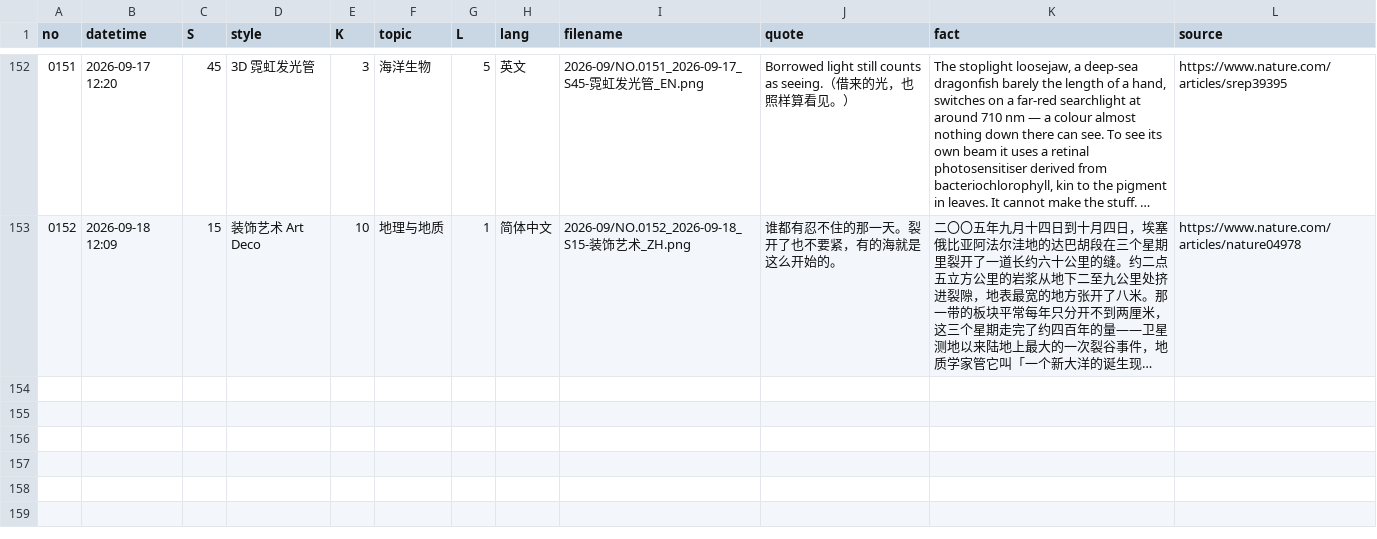
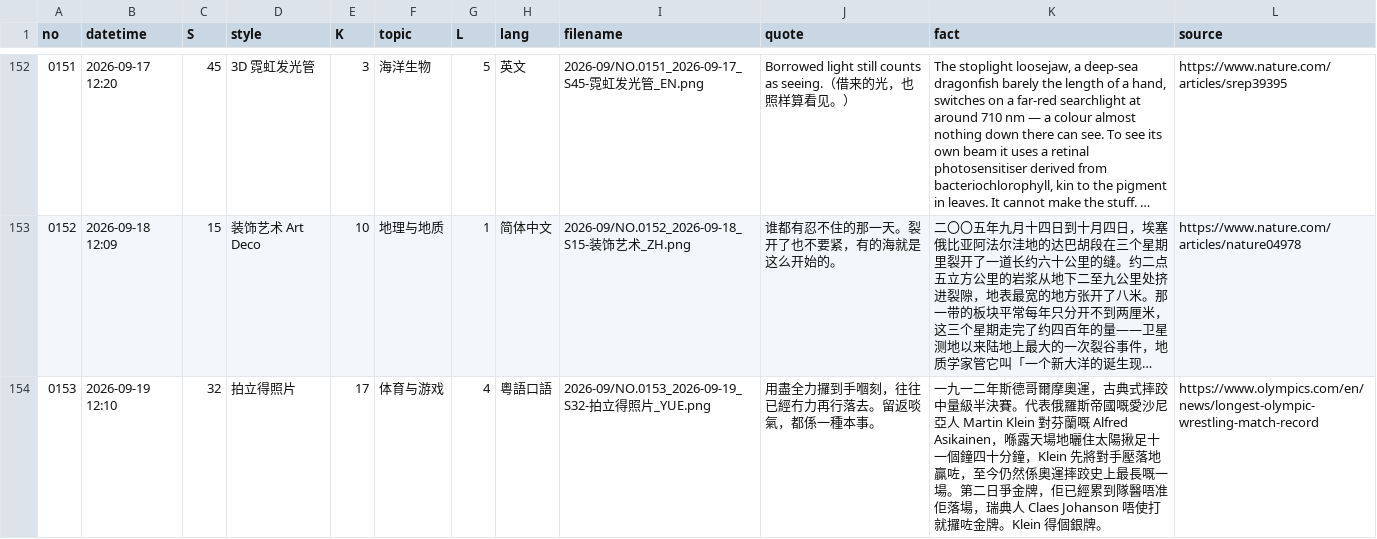
Before and after one commit to Chauban/ClaudeAtelier, a CSV file: Cards/cards-index.csv, drawn as a sheet; only a part is shown, gaps mark what is left out; long unchanged cells end in …; the diff names each change by its address in the sheet, - before the commit and + after, or states it on an @@ line.

```diff
--- a/Cards/cards-index.csv
+++ b/Cards/cards-index.csv
+row 154: 0153 | 2026-09-19 12:10 | 32 | 拍立得照片 | 17 | 体育与游戏 | 4 | 粵語口語 | 2026-09/NO.0153_2026-09-19_S32-拍立得照片_YUE.png | 用盡全力攞到手嗰刻，往往已經冇力再行落去。留返啖氣，都係一種本事。 | 一九一二年斯德哥爾摩奧運，古典式摔跤中量級半決賽。代表俄羅斯帝國嘅愛沙尼亞人 Martin Klein 對芬蘭嘅 Alfred Asikainen，喺露天場地曬住太陽揪足十一個鐘四十分鐘，Klein 先將對手壓落地贏咗，至今仍然係奧運摔跤史上最長嘅一場。第二日爭金牌，佢已經累到隊醫唔准佢落場，瑞典人 Claes Johanson 唔使打就攞咗金牌。Klein 得個銀牌。 | https://www.olympics.com/en/news/longest-olympic-wrestling-match-record
```
Also changed, not shown: 4 other files.
